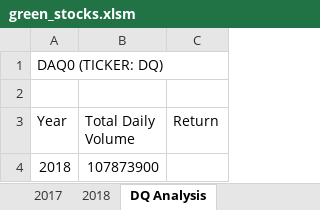
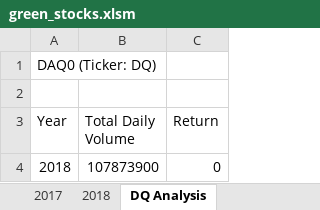
Before and after one commit to MarckBoge/Stock_Analysis, an Excel workbook: green_stocks.xlsm, sheet DQ Analysis, drawn as a sheet; values as stored, in another font and other column widths than the file's, no borders; the diff names each change by its address in the sheet, - before the commit and + after, or states it on an @@ line.

Commit message:
Add files via upload

```diff
--- a/green_stocks.xlsm (sheet DQ Analysis)
+++ b/green_stocks.xlsm (sheet DQ Analysis)
-A1 (Year): DAQ0 (TICKER: DQ)
+A1 (Year): DAQ0 (Ticker: DQ)
-C4 (Return): (empty)
+C4 (Return): 0
```
